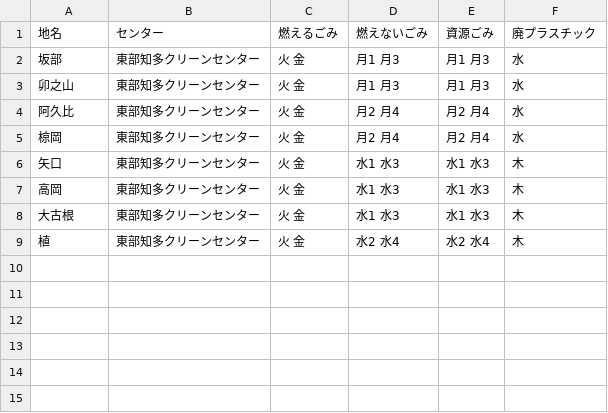
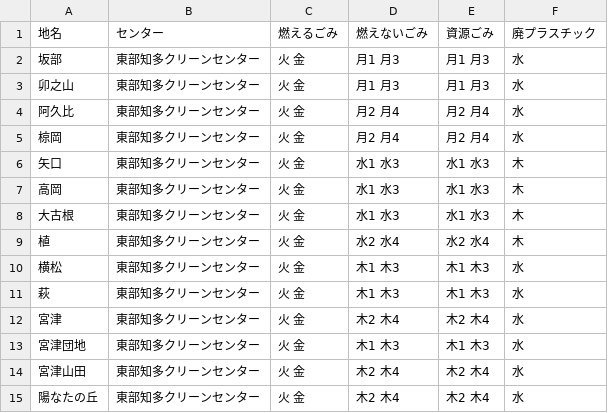
Before and after one commit to aguityo/5374, a CSV file: data/area_days.csv, drawn as a sheet.

Commit message:
Update area_days.csv

```diff
--- a/data/area_days.csv
+++ b/data/area_days.csv
@@ -9 +9,7 @@
 植,東部知多クリーンセンター,火　金,水2　水4,水2　水4,木
+横松,東部知多クリーンセンター,火　金,木1　木3,木1　木3,水
+萩,東部知多クリーンセンター,火　金,木1　木3,木1　木3,水
+宮津,東部知多クリーンセンター,火　金,木2　木4,木2　木4,水
+宮津団地,東部知多クリーンセンター,火　金,木1　木3,木1　木3,水
+宮津山田,東部知多クリーンセンター,火　金,木2　木4,木2　木4,水
+陽なたの丘,東部知多クリーンセンター,火　金,木2　木4,木2　木4,水
```
